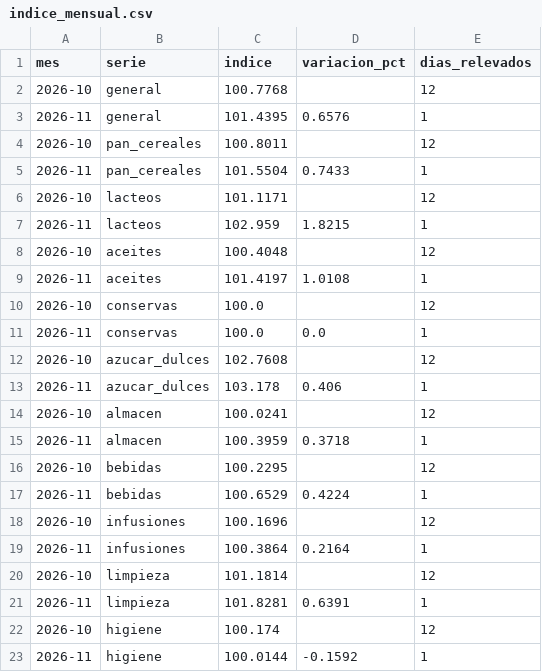
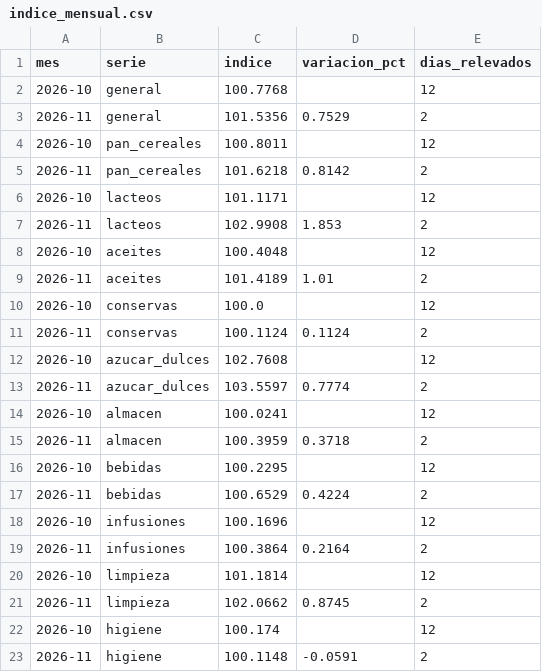
Before and after one commit to enri-escaray/indice-changuito, a CSV file: data/indice_mensual.csv, drawn as a sheet.

```diff
--- a/data/indice_mensual.csv
+++ b/data/indice_mensual.csv
@@ -2,22 +2,22 @@ mes,serie,indice,variacion_pct,dias_relevados
 2026-10,general,100.7768,,12
-2026-11,general,101.4395,0.6576,1
+2026-11,general,101.5356,0.7529,2
 2026-10,pan_cereales,100.8011,,12
-2026-11,pan_cereales,101.5504,0.7433,1
+2026-11,pan_cereales,101.6218,0.8142,2
 2026-10,lacteos,101.1171,,12
-2026-11,lacteos,102.959,1.8215,1
+2026-11,lacteos,102.9908,1.853,2
 2026-10,aceites,100.4048,,12
-2026-11,aceites,101.4197,1.0108,1
+2026-11,aceites,101.4189,1.01,2
 2026-10,conservas,100.0,,12
-2026-11,conservas,100.0,0.0,1
+2026-11,conservas,100.1124,0.1124,2
 2026-10,azucar_dulces,102.7608,,12
-2026-11,azucar_dulces,103.178,0.406,1
+2026-11,azucar_dulces,103.5597,0.7774,2
 2026-10,almacen,100.0241,,12
-2026-11,almacen,100.3959,0.3718,1
+2026-11,almacen,100.3959,0.3718,2
 2026-10,bebidas,100.2295,,12
-2026-11,bebidas,100.6529,0.4224,1
+2026-11,bebidas,100.6529,0.4224,2
 2026-10,infusiones,100.1696,,12
-2026-11,infusiones,100.3864,0.2164,1
+2026-11,infusiones,100.3864,0.2164,2
 2026-10,limpieza,101.1814,,12
-2026-11,limpieza,101.8281,0.6391,1
+2026-11,limpieza,102.0662,0.8745,2
 2026-10,higiene,100.174,,12
-2026-11,higiene,100.0144,-0.1592,1
+2026-11,higiene,100.1148,-0.0591,2
```
Also changed, not shown: data/indice_diario.csv, 3 other files.
